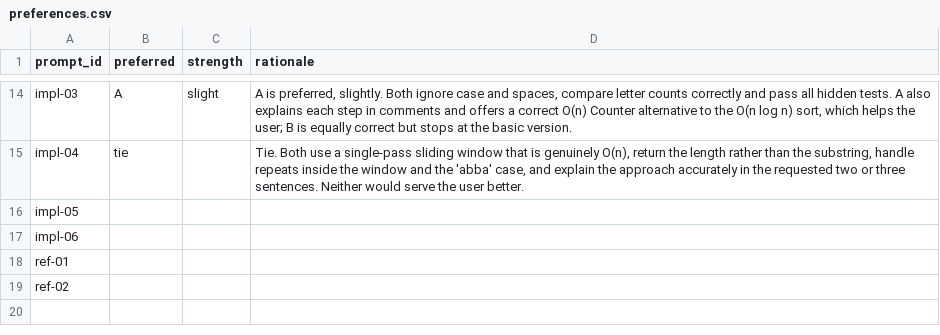
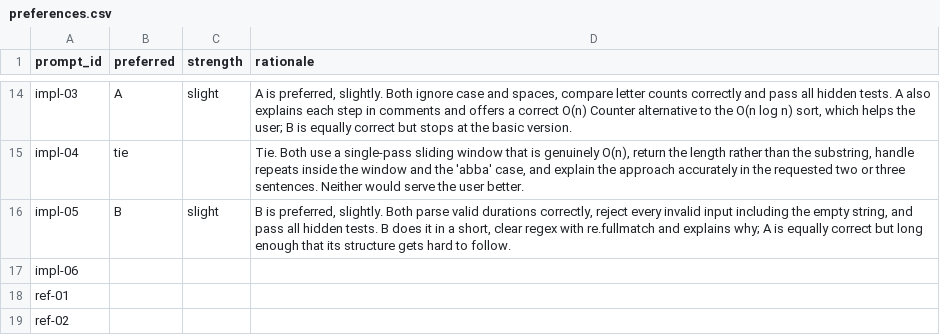
Before and after one commit to OGobidike/llm-code-eval, a CSV file: ratings/preferences.csv, drawn as a sheet; only a part is shown, gaps mark what is left out.

```diff
--- a/ratings/preferences.csv
+++ b/ratings/preferences.csv
@@ -15,3 +15,3 @@ impl-03,A,slight,"A is preferred, slightly. Both ignore case and spaces, compare
 impl-04,tie,,"Tie. Both use a single-pass sliding window that is genuinely O(n), return the length rather than the substring, handle repeats inside the window and the 'abba' case, and explain the approach accurately in the requested two or three sentences. Neither would serve the user better."
-impl-05,,,
+impl-05,B,slight,"B is preferred, slightly. Both parse valid durations correctly, reject every invalid input including the empty string, and pass all hidden tests. B does it in a short, clear regex with re.fullmatch and explains why; A is equally correct but long enough that its structure gets hard to follow."
 impl-06,,,
```
Also changed, not shown: ratings/ratings.csv, 1 other file.
